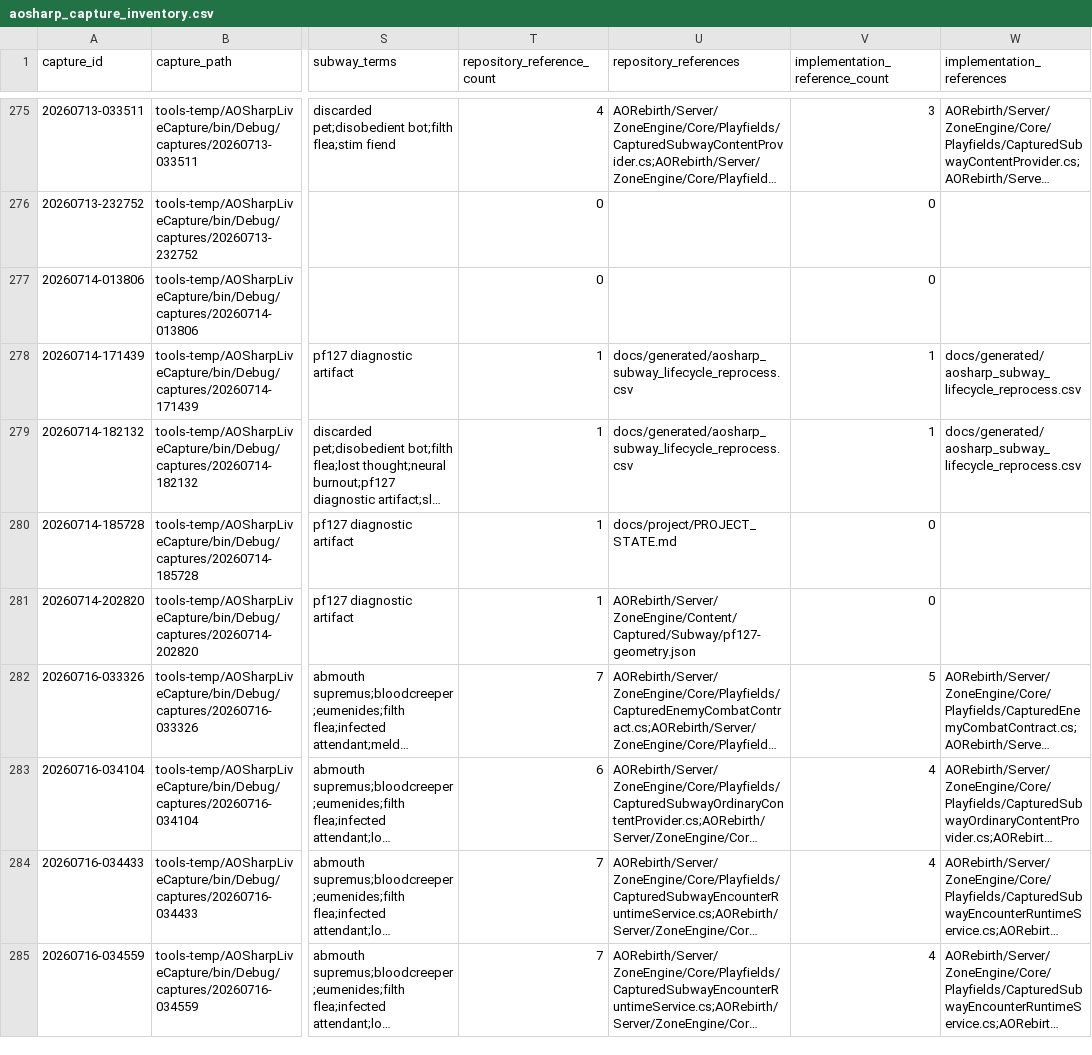
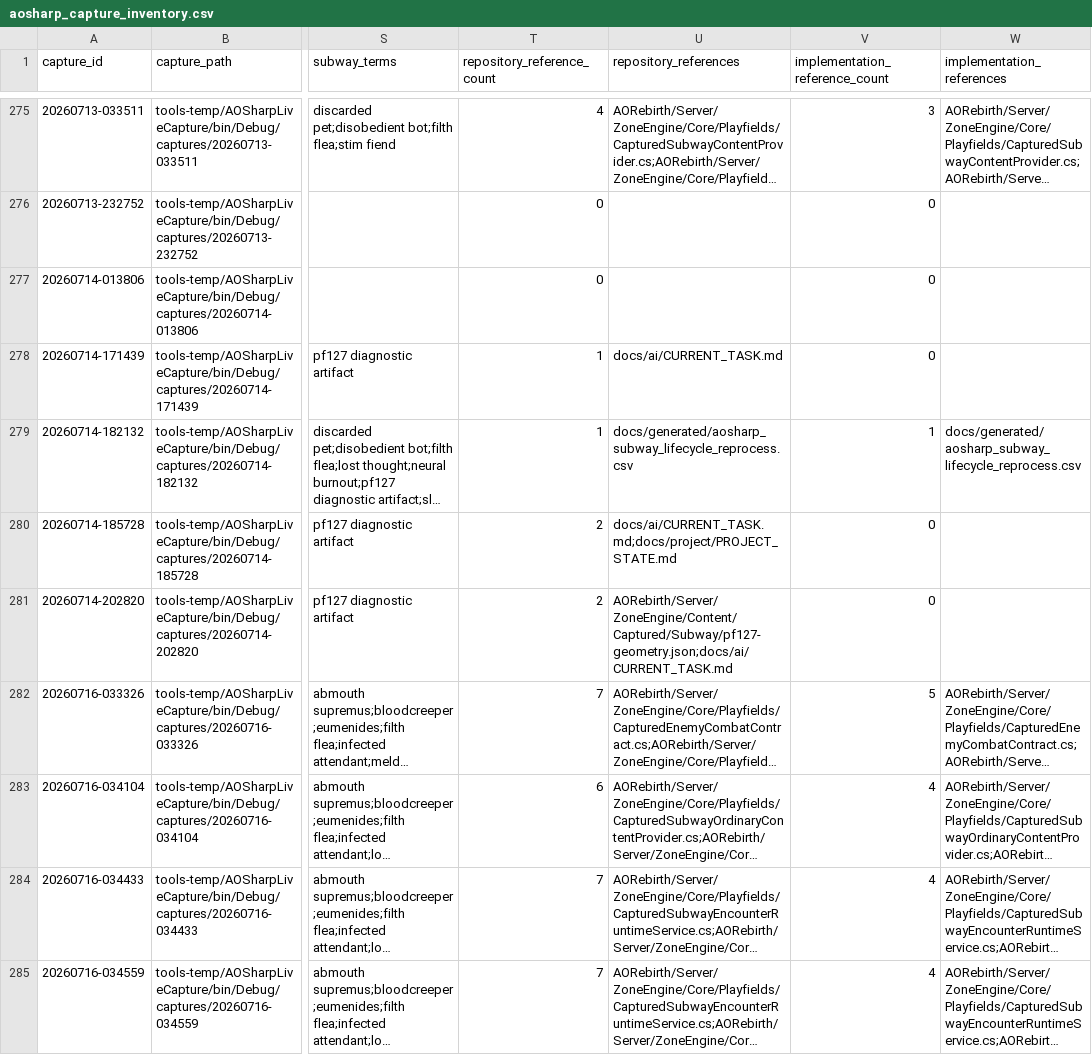
Before and after one commit to subarumike/AORebirth, a CSV file: docs/generated/aosharp_capture_inventory.csv, drawn as a sheet; only a part is shown, gaps mark what is left out; long unchanged cells end in …; the diff covers the shown part only; the diff names each change by its address in the sheet, - before the commit and + after, or states it on an @@ line.

Commit message:
Subway: promote captured content and Eumenides evidence

```diff
--- a/docs/generated/aosharp_capture_inventory.csv
+++ b/docs/generated/aosharp_capture_inventory.csv
-U278 (repository_references): docs/generated/aosharp_subway_lifecycle_reprocess.csv
+U278 (repository_references): docs/ai/CURRENT_TASK.md
-V278 (implementation_reference_count): 1
+V278 (implementation_reference_count): 0
-W278 (implementation_references): docs/generated/aosharp_subway_lifecycle_reprocess.csv
+W278 (implementation_references): (empty)
-T280:T281 (repository_reference_count): 1
+T280:T281 (repository_reference_count): 2
-U280 (repository_references): docs/project/PROJECT_STATE.md
+U280 (repository_references): docs/ai/CURRENT_TASK.md;docs/project/PROJECT_STATE.md
-U281 (repository_references): AORebirth/Server/ZoneEngine/Content/Captured/Subway/pf127-geometry.json
+U281 (repository_references): AORebirth/Server/ZoneEngine/Content/Captured/Subway/pf127-geometry.json;docs/ai/CURRENT_TASK.md
```
Also changed, not shown: 4 added rows and 50 edited cells elsewhere in this file, 20 other files.
